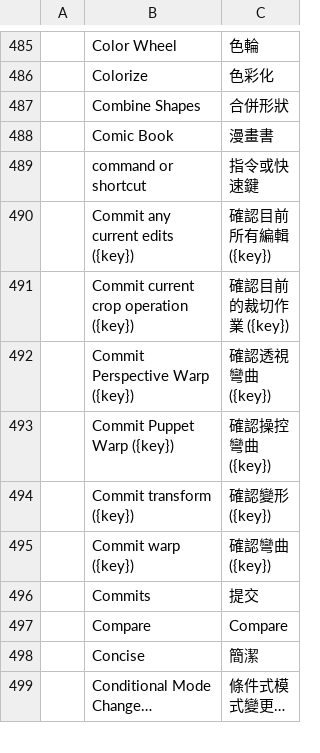
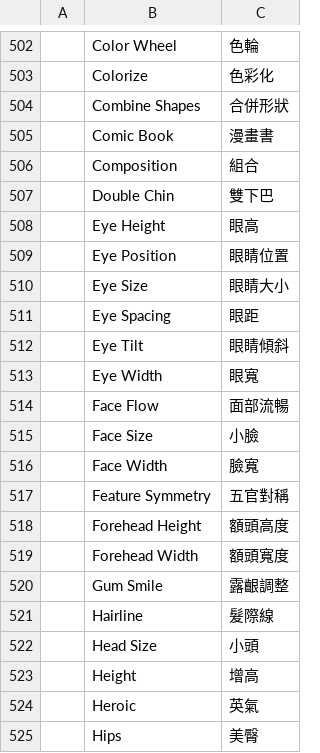
Before and after one commit to ehcapa/craft-i18n, a TSV file: locales/zh-hant/photocraft.tsv, drawn as a sheet; only a part is shown, gaps mark what is left out; the shorter side is filled out with more unchanged rows; the diff covers the shown part only; the diff names each change by its address in the sheet, - before the commit and + after, or states it on an @@ line.

Commit message:
zh-hans/zh-hant: PhotoCraft sculpt panel labels

```diff
--- a/locales/zh-hant/photocraft.tsv
+++ b/locales/zh-hant/photocraft.tsv
+row 506:  | Composition | 組合
+row 507:  | Double Chin | 雙下巴
+row 508:  | Eye Height | 眼高
+row 509:  | Eye Position | 眼睛位置
+row 510:  | Eye Size | 眼睛大小
+row 511:  | Eye Spacing | 眼距
+row 512:  | Eye Tilt | 眼睛傾斜
+row 513:  | Eye Width | 眼寬
+row 514:  | Face Flow | 面部流暢
+row 515:  | Face Size | 小臉
+row 516:  | Face Width | 臉寬
+row 517:  | Feature Symmetry | 五官對稱
+row 518:  | Forehead Height | 額頭高度
+row 519:  | Forehead Width | 額頭寬度
+row 520:  | Gum Smile | 露齦調整
+row 521:  | Hairline | 髮際線
+row 522:  | Head Size | 小頭
+row 523:  | Height | 增高
+row 524:  | Heroic | 英氣
+row 525:  | Hips | 美臀
```
Also changed, not shown: 66 added rows elsewhere in this file, locales/zh-hans/photocraft.tsv, 1 other file.
